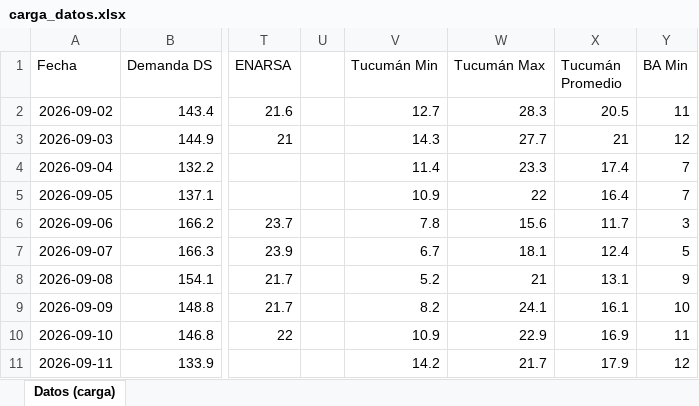
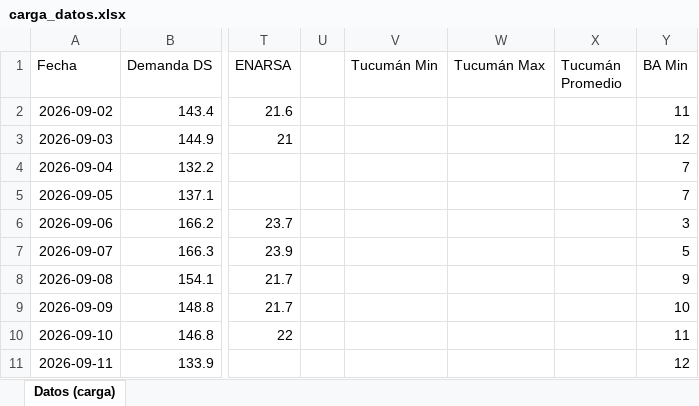
Before and after one commit to mpodeley/estado-red-gas, an Excel workbook: data/carga_datos.xlsx, sheet Datos (carga), drawn as a sheet; only a part is shown, gaps mark what is left out; values as stored, in another font and other column widths than the file's, no borders; the diff covers the shown part only; the diff names each change by its address in the sheet, - before the commit and + after, or states it on an @@ line.

```diff
--- a/data/carga_datos.xlsx (sheet Datos (carga))
+++ b/data/carga_datos.xlsx (sheet Datos (carga))
-V2 (Tucumán Min): 12.7
+V2 (Tucumán Min): (empty)
-W2 (Tucumán Max): 28.3
+W2 (Tucumán Max): (empty)
-X2 (Tucumán Promedio): 20.5
+X2 (Tucumán Promedio): (empty)
-V3 (Tucumán Min): 14.3
+V3 (Tucumán Min): (empty)
-W3 (Tucumán Max): 27.7
+W3 (Tucumán Max): (empty)
-X3 (Tucumán Promedio): 21
+X3 (Tucumán Promedio): (empty)
-V4 (Tucumán Min): 11.4
+V4 (Tucumán Min): (empty)
-W4 (Tucumán Max): 23.3
+W4 (Tucumán Max): (empty)
-X4 (Tucumán Promedio): 17.4
+X4 (Tucumán Promedio): (empty)
-V5 (Tucumán Min): 10.9
+V5 (Tucumán Min): (empty)
-W5 (Tucumán Max): 22
+W5 (Tucumán Max): (empty)
-X5 (Tucumán Promedio): 16.4
+X5 (Tucumán Promedio): (empty)
-V6 (Tucumán Min): 7.8
+V6 (Tucumán Min): (empty)
-W6 (Tucumán Max): 15.6
+W6 (Tucumán Max): (empty)
-X6 (Tucumán Promedio): 11.7
+X6 (Tucumán Promedio): (empty)
-V7 (Tucumán Min): 6.7
+V7 (Tucumán Min): (empty)
-W7 (Tucumán Max): 18.1
+W7 (Tucumán Max): (empty)
-X7 (Tucumán Promedio): 12.4
+X7 (Tucumán Promedio): (empty)
-V8 (Tucumán Min): 5.2
+V8 (Tucumán Min): (empty)
-W8 (Tucumán Max): 21
+W8 (Tucumán Max): (empty)
-X8 (Tucumán Promedio): 13.1
+X8 (Tucumán Promedio): (empty)
-V9 (Tucumán Min): 8.2
+V9 (Tucumán Min): (empty)
-W9 (Tucumán Max): 24.1
+W9 (Tucumán Max): (empty)
-X9 (Tucumán Promedio): 16.1
+X9 (Tucumán Promedio): (empty)
-V10 (Tucumán Min): 10.9
+V10 (Tucumán Min): (empty)
-W10 (Tucumán Max): 22.9
+W10 (Tucumán Max): (empty)
-X10 (Tucumán Promedio): 16.9
+X10 (Tucumán Promedio): (empty)
-V11 (Tucumán Min): 14.2
+V11 (Tucumán Min): (empty)
-W11 (Tucumán Max): 21.7
+W11 (Tucumán Max): (empty)
-X11 (Tucumán Promedio): 17.9
+X11 (Tucumán Promedio): (empty)
```
Also changed, not shown: 152 edited cells elsewhere in this sheet, 32 other files.
